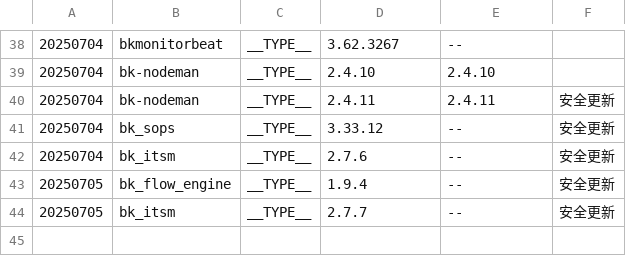
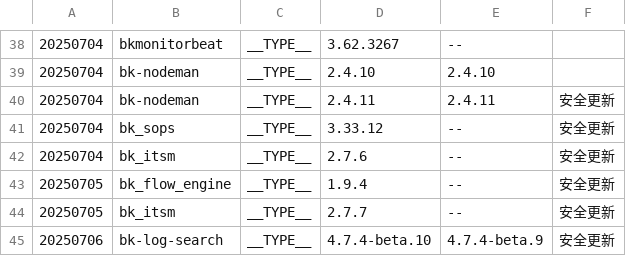
Before and after one commit to TencentBlueKing/BKDocs, a TSV file: ZH/DeploymentGuides/7.2/scripts/patches.tsv, drawn as a sheet; only a part is shown, gaps mark what is left out.

```diff
--- a/ZH/DeploymentGuides/7.2/scripts/patches.tsv
+++ b/ZH/DeploymentGuides/7.2/scripts/patches.tsv
@@ -44 +44,2 @@
 20250705	bk_itsm	__TYPE__	2.7.7	--	安全更新
+20250706	bk-log-search	__TYPE__ 	4.7.4-beta.10	4.7.4-beta.9	安全更新
```
Also changed, not shown: 2 other files.
